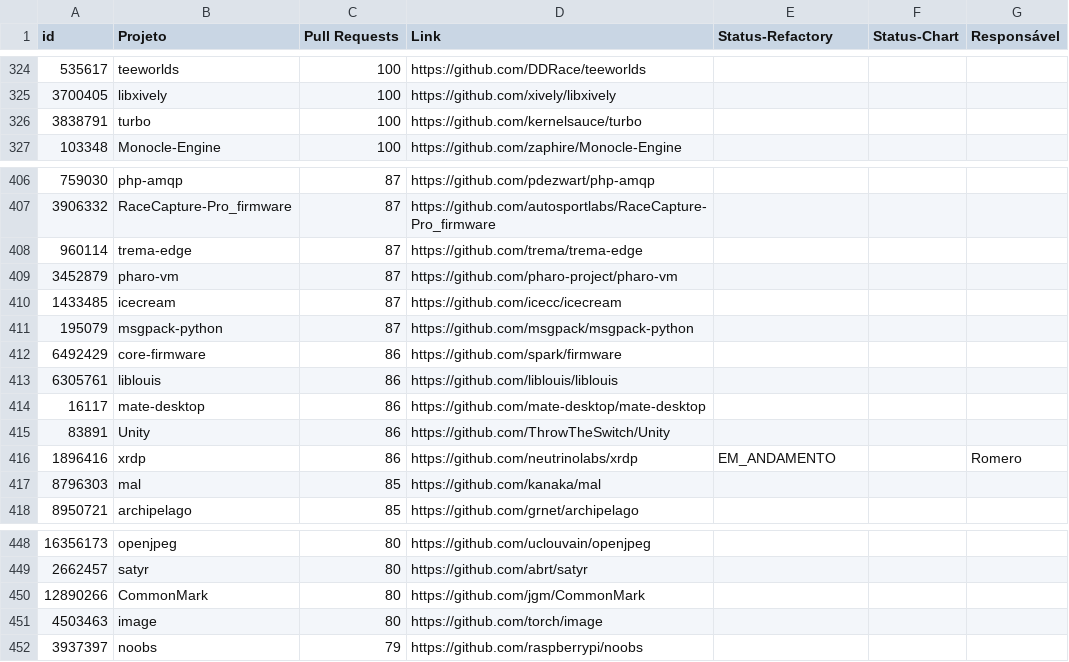
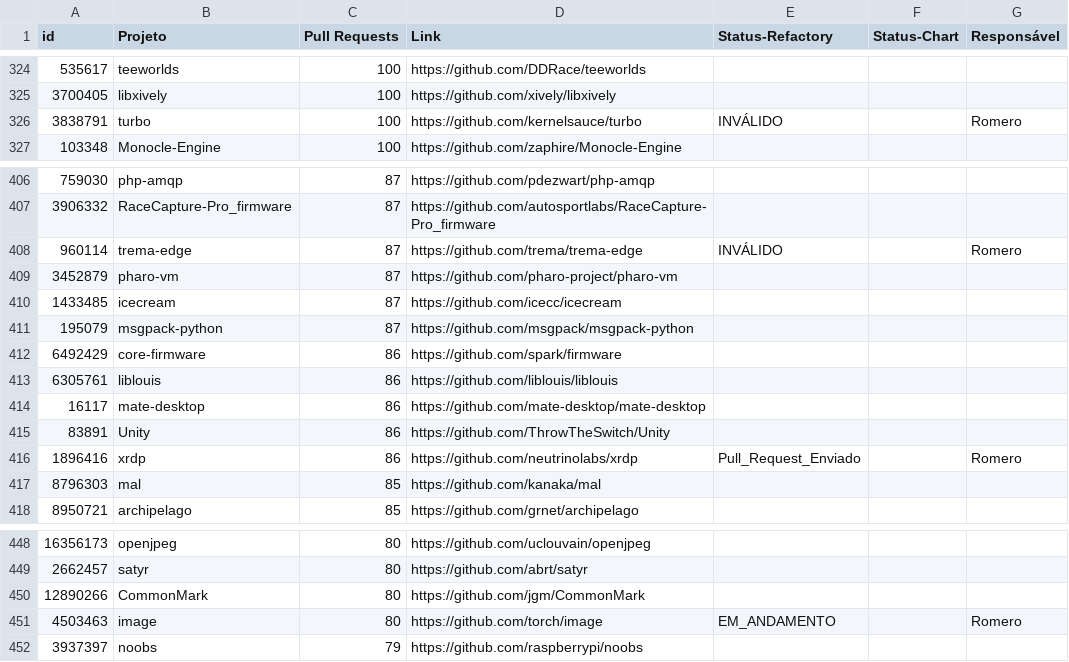
Before and after one commit to flaviommedeiros/cprojects, a CSV file: projects.csv, drawn as a sheet; only a part is shown, gaps mark what is left out.

Commit message:
Update projects.csv

```diff
--- a/projects.csv
+++ b/projects.csv
@@ -325,3 +325,3 @@ id,Projeto,Pull Requests,Link,Status-Refactory,Status-Chart,Responsável
 3700405,libxively,100,https://github.com/xively/libxively,,,
-3838791,turbo,100,https://github.com/kernelsauce/turbo,,,
+3838791,turbo,100,https://github.com/kernelsauce/turbo,INVÁLIDO,,Romero
 103348,Monocle-Engine,100,https://github.com/zaphire/Monocle-Engine,,,
@@ -407,3 +407,3 @@ id,Projeto,Pull Requests,Link,Status-Refactory,Status-Chart,Responsável
 3906332,RaceCapture-Pro_firmware,87,https://github.com/autosportlabs/RaceCapture-Pro_firmware,,,
-960114,trema-edge,87,https://github.com/trema/trema-edge,,,
+960114,trema-edge,87,https://github.com/trema/trema-edge,INVÁLIDO,,Romero
 3452879,pharo-vm,87,https://github.com/pharo-project/pharo-vm,,,
@@ -415,3 +415,3 @@ id,Projeto,Pull Requests,Link,Status-Refactory,Status-Chart,Responsável
 83891,Unity,86,https://github.com/ThrowTheSwitch/Unity,,,
-1896416,xrdp,86,https://github.com/neutrinolabs/xrdp,EM_ANDAMENTO,,Romero
+1896416,xrdp,86,https://github.com/neutrinolabs/xrdp,Pull_Request_Enviado,,Romero
 8796303,mal,85,https://github.com/kanaka/mal,,,
@@ -450,3 +450,3 @@ id,Projeto,Pull Requests,Link,Status-Refactory,Status-Chart,Responsável
 12890266,CommonMark,80,https://github.com/jgm/CommonMark,,,
-4503463,image,80,https://github.com/torch/image,,,
+4503463,image,80,https://github.com/torch/image,EM_ANDAMENTO,,Romero
 3937397,noobs,79,https://github.com/raspberrypi/noobs,,,
```
